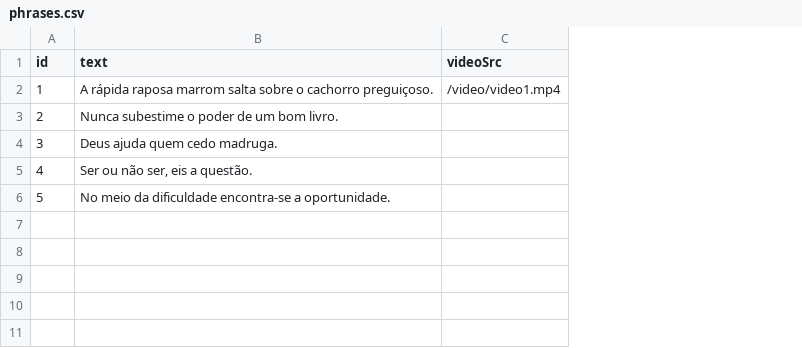
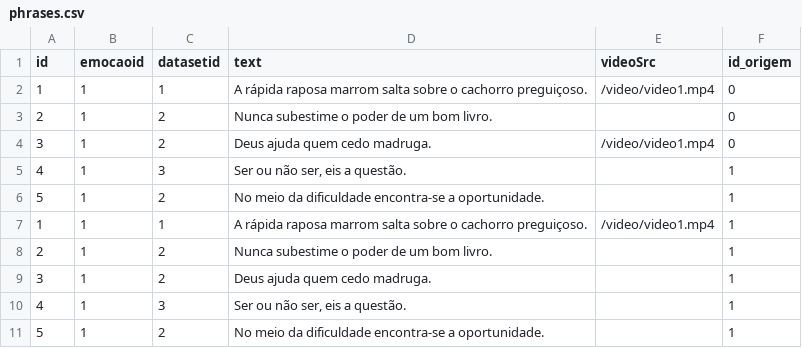
Before and after one commit to danielcasanova12/dataset_speech, a CSV file: phrases.csv, drawn as a sheet; addresses are those after the commit; the diff names each change by its address in the sheet, - before the commit and + after, or states it on an @@ line.

```diff
--- a/phrases.csv
+++ b/phrases.csv
+column B (emocaoid), rows 7-11: all 1
+column C (datasetid), rows 7-11: 1 | 2 | 2 | 3 | 2
+column F (id_origem), rows 7-11: all 1
+row 2: 1 | 1 | 1 | A rápida raposa marrom salta sobre o cachorro preguiçoso. | /video/video1.mp4 | 0
+row 3: 2 | 1 | 2 | Nunca subestime o poder de um bom livro. |  | 0
+row 4: 3 | 1 | 2 | Deus ajuda quem cedo madruga. | /video/video1.mp4 | 0
+row 5: 4 | 1 | 3 | Ser ou não ser, eis a questão. |  | 1
+row 6: 5 | 1 | 2 | No meio da dificuldade encontra-se a oportunidade. |  | 1
```
Also changed, not shown: 8 other files.
